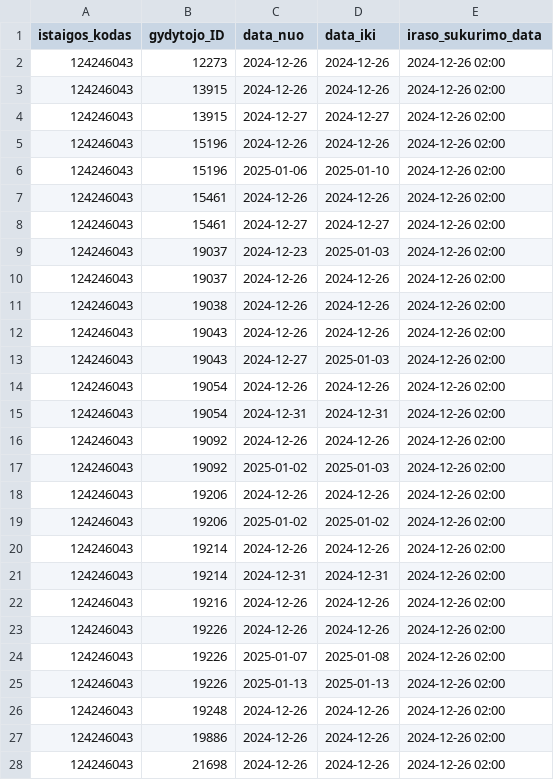
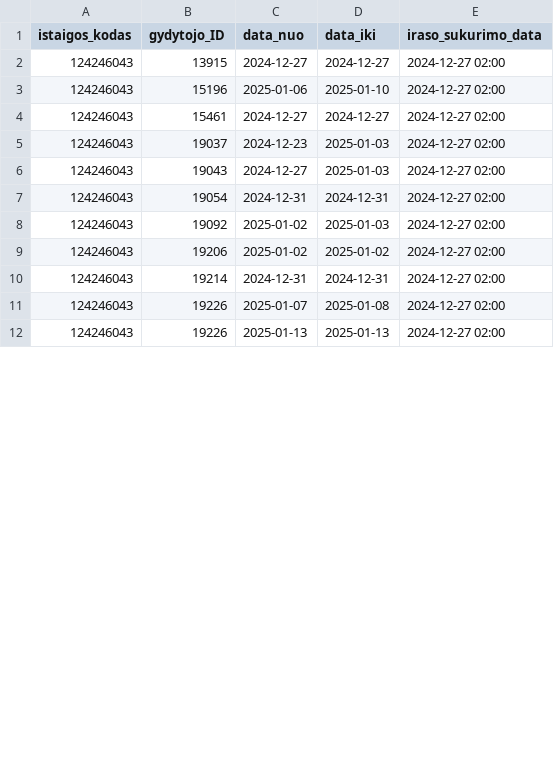
Before and after one commit to NVPgit/naujosios-vilnios-poliklinika, a CSV file: 124246043_doctors_excluded.csv, drawn as a sheet; only a part is shown; the diff covers the shown part only.

```diff
--- a/124246043_doctors_excluded.csv
+++ b/124246043_doctors_excluded.csv
@@ -1,28 +1,12 @@
 istaigos_kodas;gydytojo_ID;data_nuo;data_iki;iraso_sukurimo_data
-124246043;12273;2024-12-26;2024-12-26;2024-12-26 02:00
-124246043;13915;2024-12-26;2024-12-26;2024-12-26 02:00
-124246043;13915;2024-12-27;2024-12-27;2024-12-26 02:00
-124246043;15196;2024-12-26;2024-12-26;2024-12-26 02:00
-124246043;15196;2025-01-06;2025-01-10;2024-12-26 02:00
-124246043;15461;2024-12-26;2024-12-26;2024-12-26 02:00
-124246043;15461;2024-12-27;2024-12-27;2024-12-26 02:00
-124246043;19037;2024-12-23;2025-01-03;2024-12-26 02:00
-124246043;19037;2024-12-26;2024-12-26;2024-12-26 02:00
-124246043;19038;2024-12-26;2024-12-26;2024-12-26 02:00
-124246043;19043;2024-12-26;2024-12-26;2024-12-26 02:00
-124246043;19043;2024-12-27;2025-01-03;2024-12-26 02:00
-124246043;19054;2024-12-26;2024-12-26;2024-12-26 02:00
-124246043;19054;2024-12-31;2024-12-31;2024-12-26 02:00
-124246043;19092;2024-12-26;2024-12-26;2024-12-26 02:00
-124246043;19092;2025-01-02;2025-01-03;2024-12-26 02:00
-124246043;19206;2024-12-26;2024-12-26;2024-12-26 02:00
-124246043;19206;2025-01-02;2025-01-02;2024-12-26 02:00
-124246043;19214;2024-12-26;2024-12-26;2024-12-26 02:00
-124246043;19214;2024-12-31;2024-12-31;2024-12-26 02:00
-124246043;19216;2024-12-26;2024-12-26;2024-12-26 02:00
-124246043;19226;2024-12-26;2024-12-26;2024-12-26 02:00
-124246043;19226;2025-01-07;2025-01-08;2024-12-26 02:00
-124246043;19226;2025-01-13;2025-01-13;2024-12-26 02:00
-124246043;19248;2024-12-26;2024-12-26;2024-12-26 02:00
-124246043;19886;2024-12-26;2024-12-26;2024-12-26 02:00
-124246043;21698;2024-12-26;2024-12-26;2024-12-26 02:00
+124246043;13915;2024-12-27;2024-12-27;2024-12-27 02:00
+124246043;15196;2025-01-06;2025-01-10;2024-12-27 02:00
+124246043;15461;2024-12-27;2024-12-27;2024-12-27 02:00
+124246043;19037;2024-12-23;2025-01-03;2024-12-27 02:00
+124246043;19043;2024-12-27;2025-01-03;2024-12-27 02:00
+124246043;19054;2024-12-31;2024-12-31;2024-12-27 02:00
+124246043;19092;2025-01-02;2025-01-03;2024-12-27 02:00
+124246043;19206;2025-01-02;2025-01-02;2024-12-27 02:00
+124246043;19214;2024-12-31;2024-12-31;2024-12-27 02:00
+124246043;19226;2025-01-07;2025-01-08;2024-12-27 02:00
+124246043;19226;2025-01-13;2025-01-13;2024-12-27 02:00
```
Also changed, not shown: 13 removed rows and 12 edited cells elsewhere in this file, 124246043_family_doctors_list.csv, 2 other files.
